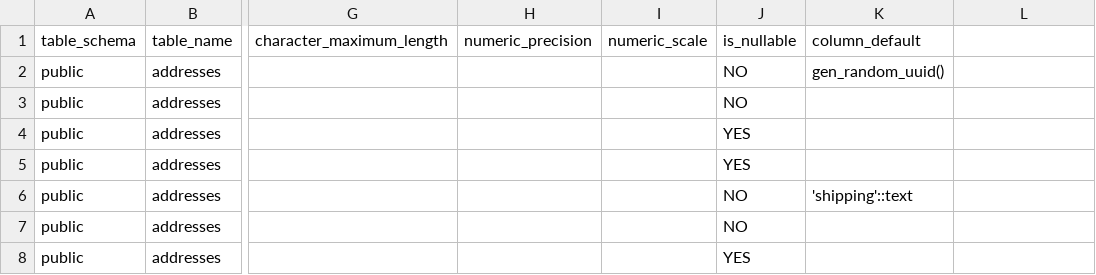
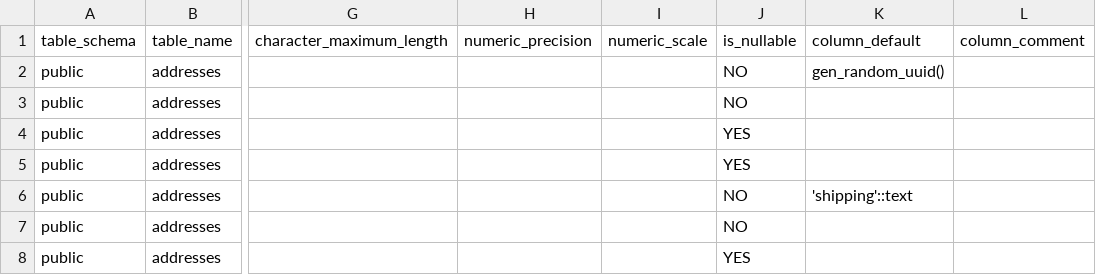
Before and after one commit to pro-koya/city_on_farm, a CSV file: table-info/columns.csv, drawn as a sheet; only a part is shown, gaps mark what is left out; the diff names each change by its address in the sheet, - before the commit and + after, or states it on an @@ line.

```diff
--- a/table-info/columns.csv
+++ b/table-info/columns.csv
-L1: (empty)
+L1: column_comment
```
Also changed, not shown: 1 other file.
